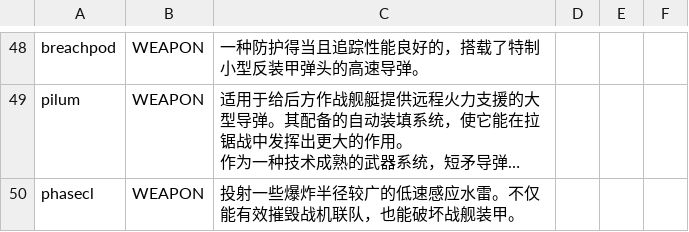
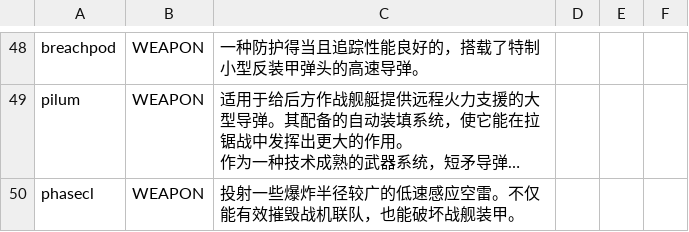
Before and after one commit to TruthOriginem/Starsector-0951-Localization, a CSV file: localization/data/strings/descriptions.csv, drawn as a sheet; only a part is shown, gaps mark what is left out; long unchanged cells end in …; the diff covers the shown part only; the diff names each change by its address in the sheet, - before the commit and + after, or states it on an @@ line.

```diff
--- a/localization/data/strings/descriptions.csv
+++ b/localization/data/strings/descriptions.csv
-C50: 投射一些爆炸半径较广的低速感应水雷。不仅能有效摧毁战机联队，也能破坏战舰装甲。
+C50: 投射一些爆炸半径较广的低速感应空雷。不仅能有效摧毁战机联队，也能破坏战舰装甲。
```
Also changed, not shown: 6 edited cells elsewhere in this file, localization/data/hullmods/hull_mods.csv, localization/data/shipsystems/ship_systems.csv, 1 other file.
